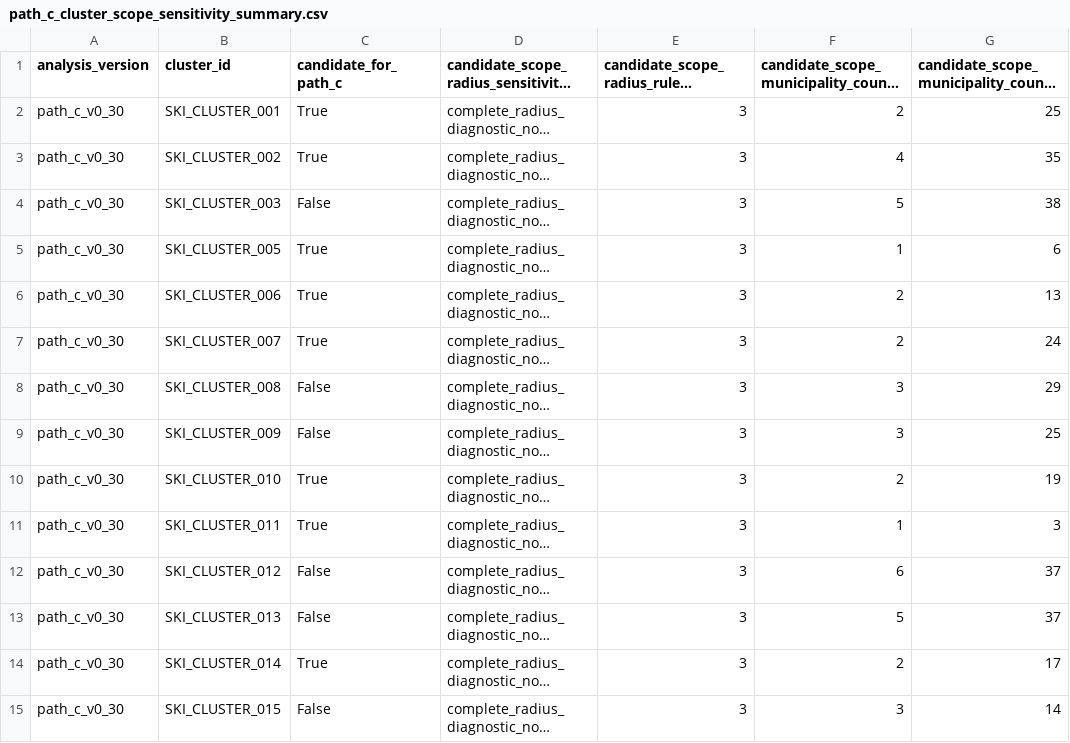
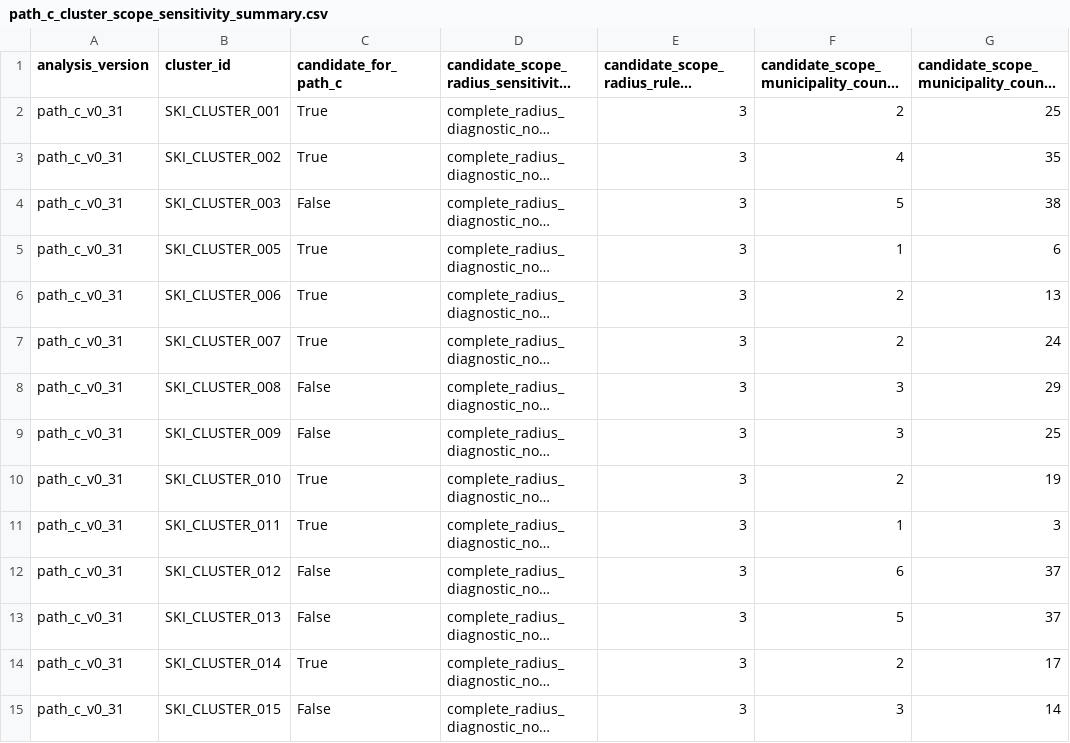
Before and after one commit to Chocaklick/Master-thesis-Magic-pass, a CSV file: data_processed/path_c_cluster_scope_sensitivity_summary.csv, drawn as a sheet; only a part is shown; long unchanged cells end in …; the diff covers the shown part only; the diff names each change by its address in the sheet, - before the commit and + after, or states it on an @@ line.

```diff
--- a/data_processed/path_c_cluster_scope_sensitivity_summary.csv
+++ b/data_processed/path_c_cluster_scope_sensitivity_summary.csv
-A2:A15 (analysis_version): path_c_v0_30
+A2:A15 (analysis_version): path_c_v0_31
```
Also changed, not shown: 148 edited cells elsewhere in this file, data_processed/path_c_candidate_evidence_dashboard.csv, data_processed/path_c_candidate_scope_radius_sensitivity.csv, 55 other files.
